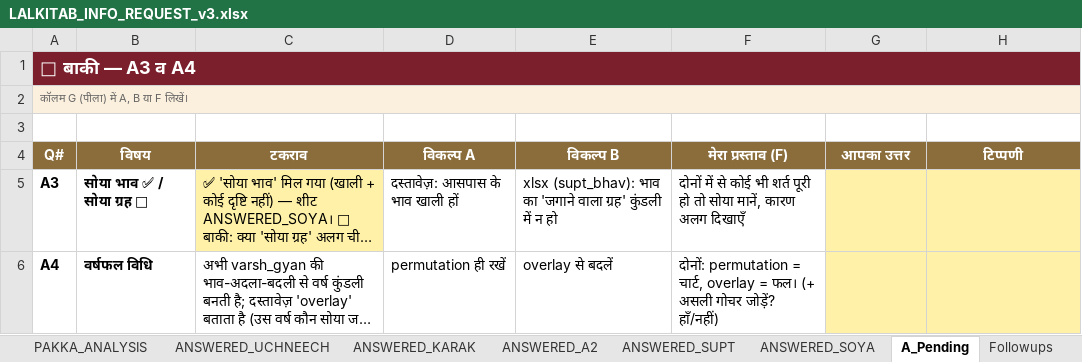
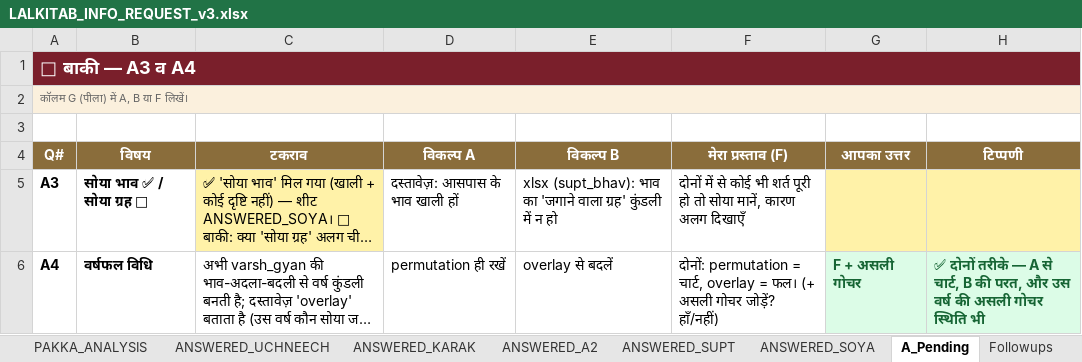
Before and after one commit to jagmalla/new1234, an Excel workbook: docs/LALKITAB_INFO_REQUEST_v3.xlsx, sheet A_Pending, drawn as a sheet; long unchanged cells end in …; values as stored, in another font and other column widths than the file's, no borders; the diff names each change by its address in the sheet, - before the commit and + after, or states it on an @@ line.

```diff
--- a/docs/LALKITAB_INFO_REQUEST_v3.xlsx (sheet A_Pending)
+++ b/docs/LALKITAB_INFO_REQUEST_v3.xlsx (sheet A_Pending)
-G6 (आपका उत्तर): (empty)
+G6 (आपका उत्तर): F + असली गोचर
-G6:H6 fill: #FFF2A8
+G6:H6 fill: #DCFCE7
-H6 (टिप्पणी): (empty)
+H6 (टिप्पणी): ✅ दोनों तरीके — A से चार्ट, B की परत, और उस वर्ष की असली गोचर स्थिति भी
```
Also changed, not shown: sheet STATUS, other sheet tabs, 1 other file.
